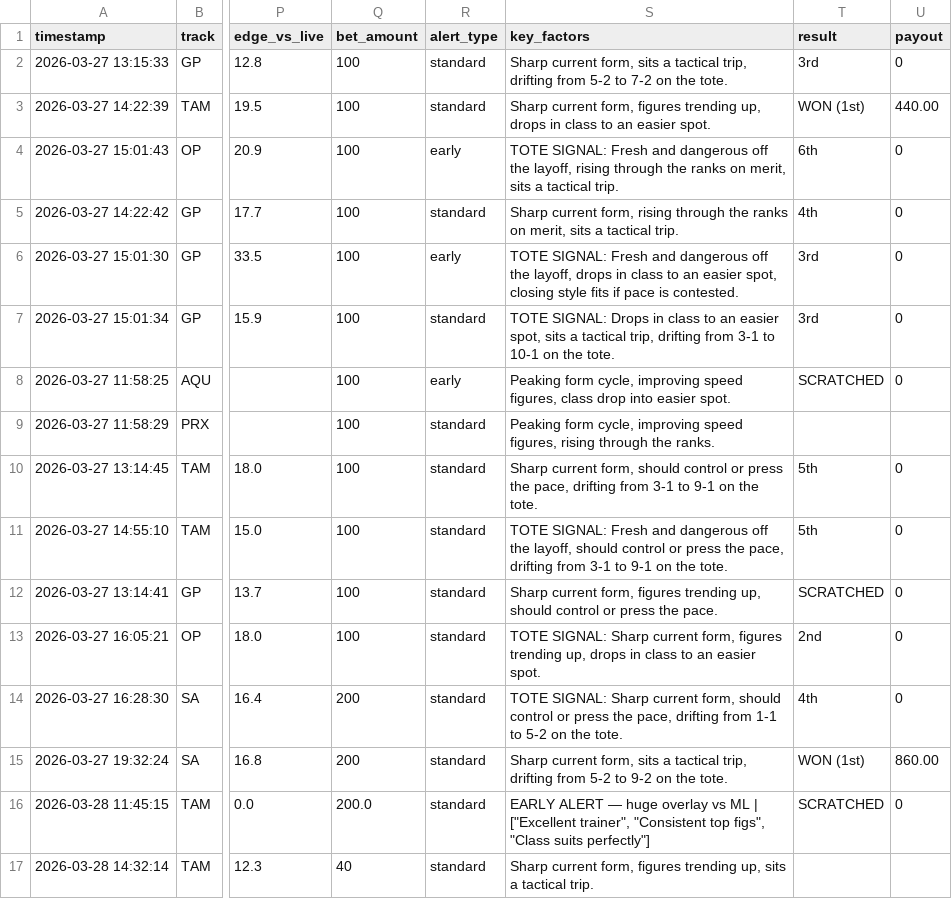
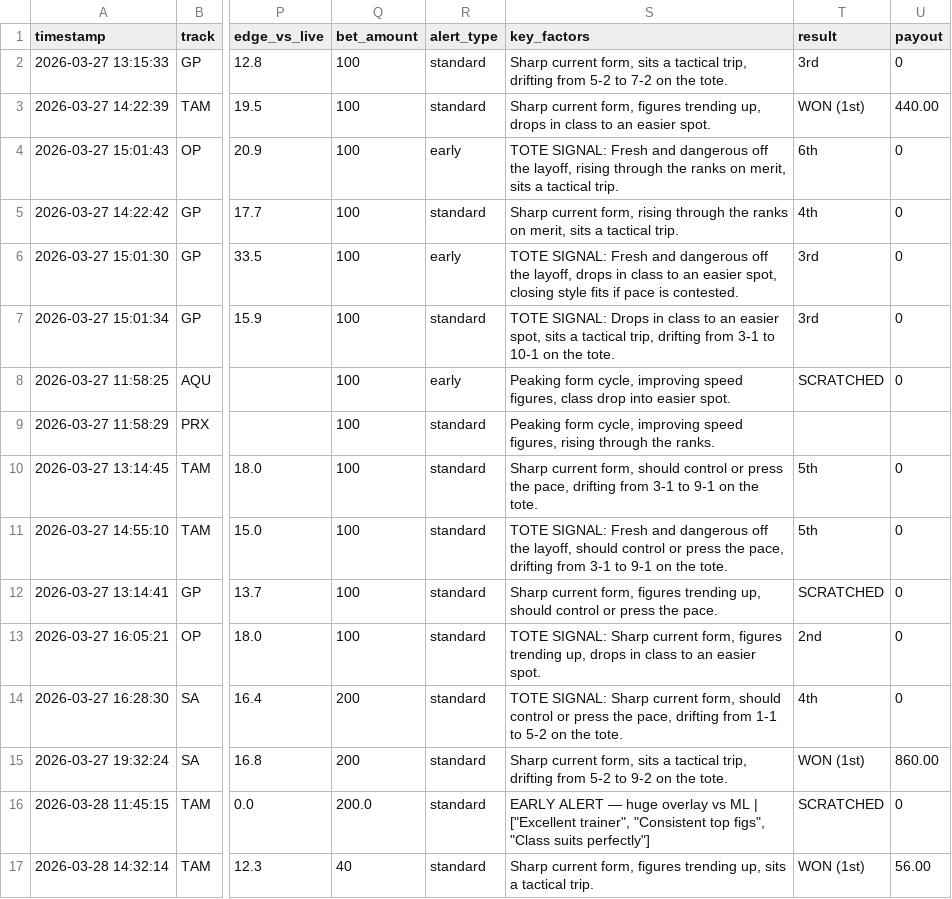
Before and after one commit to levoniuslevon/horse-edge-tips, a CSV file: alerts.csv, drawn as a sheet; only a part is shown, gaps mark what is left out; the diff names each change by its address in the sheet, - before the commit and + after, or states it on an @@ line.

Commit message:
TIP: RESULTS — System Race 0

```diff
--- a/alerts.csv
+++ b/alerts.csv
-T17 (result): (empty)
+T17 (result): WON (1st)
-U17 (payout): (empty)
+U17 (payout): 56.00
```
